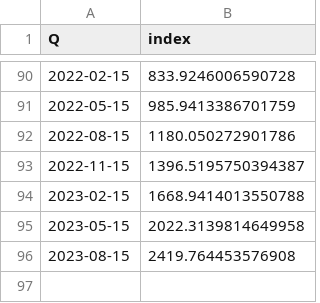
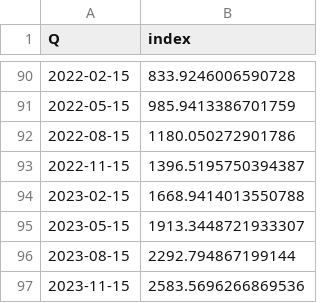
Before and after one commit to matuteiglesias/IPC-Argentina, a CSV file: data/info/indice_precios_Q.csv, drawn as a sheet; only a part is shown, gaps mark what is left out.

```diff
--- a/data/info/indice_precios_Q.csv
+++ b/data/info/indice_precios_Q.csv
@@ -94,3 +94,4 @@ Q,index
 2023-02-15,1668.9414013550788
-2023-05-15,2022.3139814649958
-2023-08-15,2419.764453576908
+2023-05-15,1913.3448721933307
+2023-08-15,2292.794867199144
+2023-11-15,2583.5696266869536
```
Also changed, not shown: data/info/indice_precios_M.csv, data/info/indice_precios_d.csv, 2 other files.
